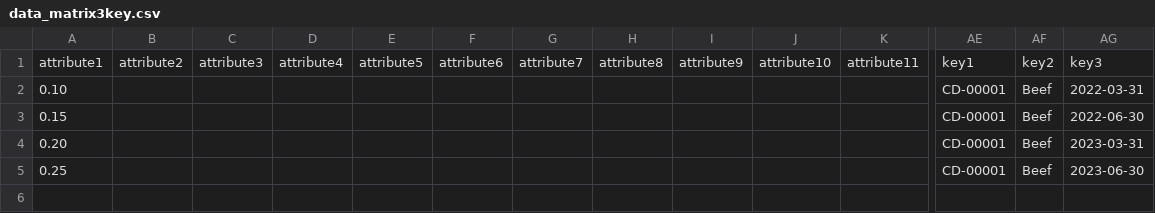
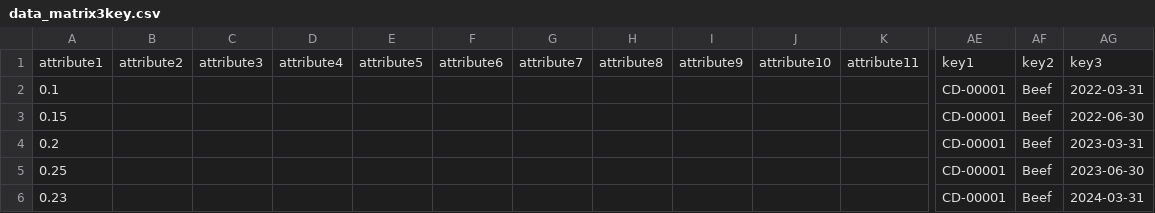
Before and after one commit to pricefx/pricefx-exam-data, a CSV file: solution-developer/PricingParameter/Discount/data_matrix3key.csv, drawn as a sheet; only a part is shown, gaps mark what is left out; rows hold the shown columns only; the diff names each change by its address in the sheet, - before the commit and + after, or states it on an @@ line.

Commit message:
Data updated by 1 year.

```diff
--- a/solution-developer/PricingParameter/Discount/data_matrix3key.csv
+++ b/solution-developer/PricingParameter/Discount/data_matrix3key.csv
-A2: 0.10
+A2: 0.1
-A4: 0.20
+A4: 0.2
+row 6: 0.23 |  |  |  |  |  |  |  |  |  |  | CD-00001 | Beef | 2024-03-31
```
Also changed, not shown: solution-developer/ProductExtension/ListPrice/data.csv, solution-developer/ProductExtension/ProductCost/data.csv.
